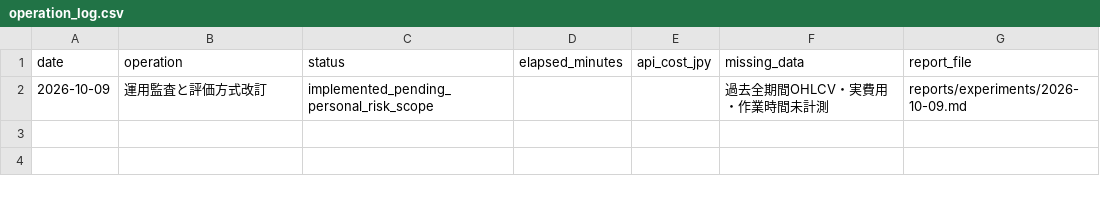
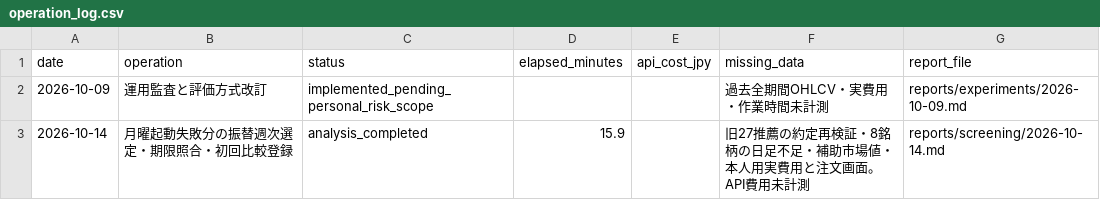
Before and after one commit to masurinkun/swing-ai-lab, a CSV file: history/operation_log.csv, drawn as a sheet.

```diff
--- a/history/operation_log.csv
+++ b/history/operation_log.csv
@@ -2 +2,2 @@ date,operation,status,elapsed_minutes,api_cost_jpy,missing_data,report_file
 2026-10-09,運用監査と評価方式改訂,implemented_pending_personal_risk_scope,,,過去全期間OHLCV・実費用・作業時間未計測,reports/experiments/2026-10-09.md
+2026-10-14,月曜起動失敗分の振替週次選定・期限照合・初回比較登録,analysis_completed,15.9,,旧27推薦の約定再検証・8銘柄の日足不足・補助市場値・本人用実費用と注文画面。API費用未計測,reports/screening/2026-10-14.md
```
Also changed, not shown: history/evaluation_schedule.csv, history/experiments.csv, 50 other files.
